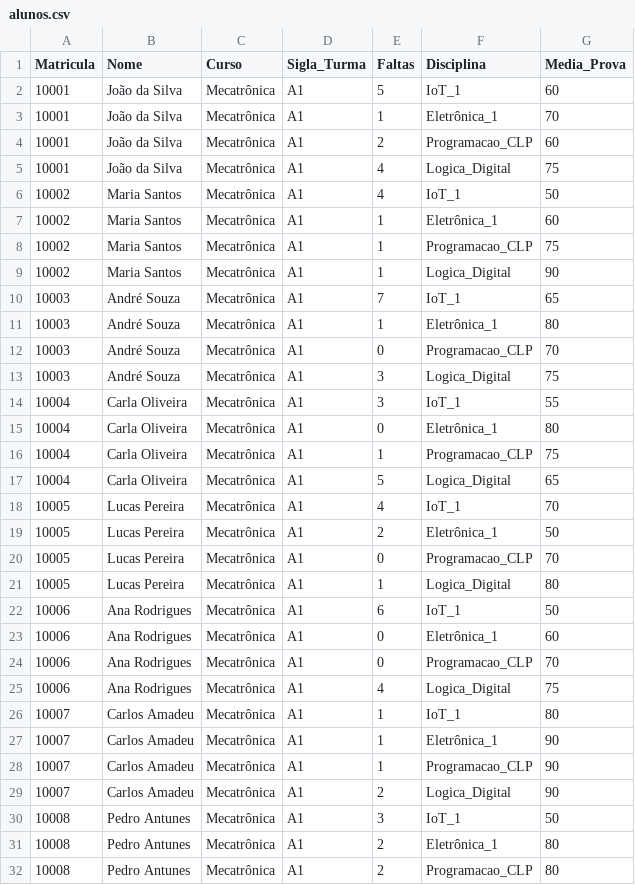
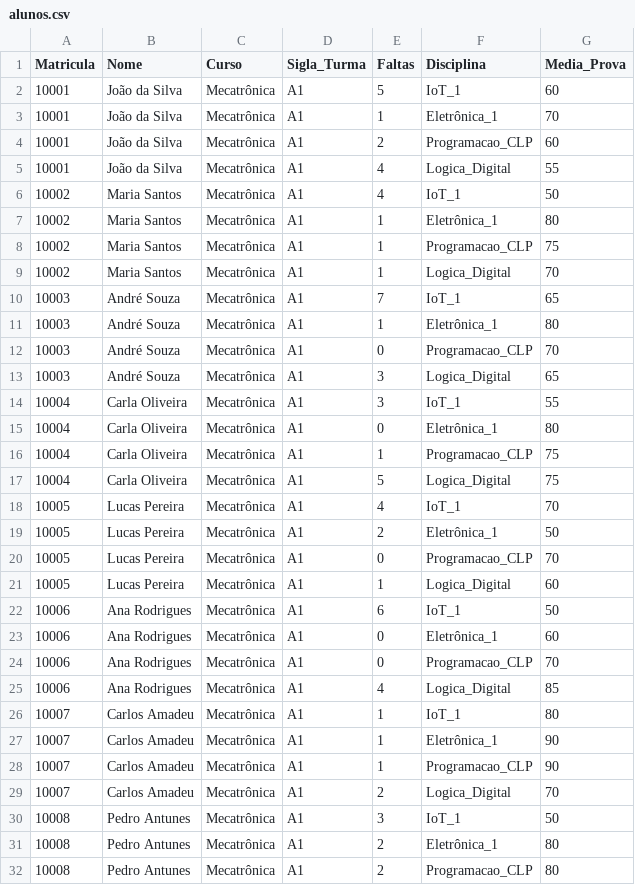
Before and after one commit to DevSistemasCod/exerc_arqs_01_power_bi, a CSV file: alunos.csv, drawn as a sheet; only a part is shown; the diff covers the shown part only.

Commit message:
Update alunos.csv

```diff
--- a/alunos.csv
+++ b/alunos.csv
@@ -4,7 +4,7 @@ Matricula,Nome,Curso,Sigla_Turma,Faltas,Disciplina,Media_Prova
 10001,João da Silva,Mecatrônica,A1,2,Programacao_CLP, 60
-10001,João da Silva,Mecatrônica,A1,4,Logica_Digital, 75
+10001,João da Silva,Mecatrônica,A1,4,Logica_Digital, 55
 10002,Maria Santos,Mecatrônica,A1,4,IoT_1, 50
-10002,Maria Santos,Mecatrônica,A1,1,Eletrônica_1, 60
+10002,Maria Santos,Mecatrônica,A1,1,Eletrônica_1, 80
 10002,Maria Santos,Mecatrônica,A1,1,Programacao_CLP, 75
-10002,Maria Santos,Mecatrônica,A1,1,Logica_Digital, 90
+10002,Maria Santos,Mecatrônica,A1,1,Logica_Digital, 70
 10003,André Souza,Mecatrônica,A1,7,IoT_1, 65
@@ -12,3 +12,3 @@ Matricula,Nome,Curso,Sigla_Turma,Faltas,Disciplina,Media_Prova
 10003,André Souza,Mecatrônica,A1,0,Programacao_CLP, 70
-10003,André Souza,Mecatrônica,A1,3,Logica_Digital, 75
+10003,André Souza,Mecatrônica,A1,3,Logica_Digital, 65
 10004,Carla Oliveira,Mecatrônica,A1,3,IoT_1, 55
@@ -16,3 +16,3 @@ Matricula,Nome,Curso,Sigla_Turma,Faltas,Disciplina,Media_Prova
 10004,Carla Oliveira,Mecatrônica,A1,1,Programacao_CLP, 75
-10004,Carla Oliveira,Mecatrônica,A1,5,Logica_Digital, 65
+10004,Carla Oliveira,Mecatrônica,A1,5,Logica_Digital, 75
 10005,Lucas Pereira,Mecatrônica,A1,4,IoT_1, 70
@@ -20,3 +20,3 @@ Matricula,Nome,Curso,Sigla_Turma,Faltas,Disciplina,Media_Prova
 10005,Lucas Pereira,Mecatrônica,A1,0,Programacao_CLP, 70
-10005,Lucas Pereira,Mecatrônica,A1,1,Logica_Digital, 80
+10005,Lucas Pereira,Mecatrônica,A1,1,Logica_Digital, 60
 10006,Ana Rodrigues,Mecatrônica,A1,6,IoT_1, 50
@@ -24,3 +24,3 @@ Matricula,Nome,Curso,Sigla_Turma,Faltas,Disciplina,Media_Prova
 10006,Ana Rodrigues,Mecatrônica,A1,0,Programacao_CLP, 70
-10006,Ana Rodrigues,Mecatrônica,A1,4,Logica_Digital, 75
+10006,Ana Rodrigues,Mecatrônica,A1,4,Logica_Digital, 85
 10007,Carlos Amadeu,Mecatrônica,A1,1,IoT_1, 80
@@ -28,3 +28,3 @@ Matricula,Nome,Curso,Sigla_Turma,Faltas,Disciplina,Media_Prova
 10007,Carlos Amadeu,Mecatrônica,A1,1,Programacao_CLP, 90
-10007,Carlos Amadeu,Mecatrônica,A1,2,Logica_Digital, 90
+10007,Carlos Amadeu,Mecatrônica,A1,2,Logica_Digital, 70
 10008,Pedro Antunes,Mecatrônica,A1,3,IoT_1, 50
```
Also changed, not shown: 1 edited cell elsewhere in this file.
